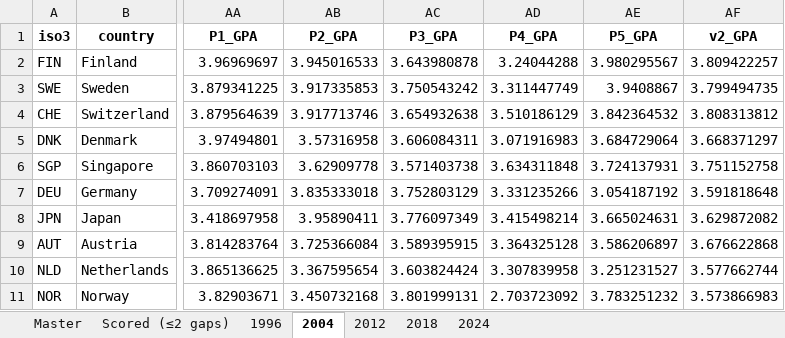
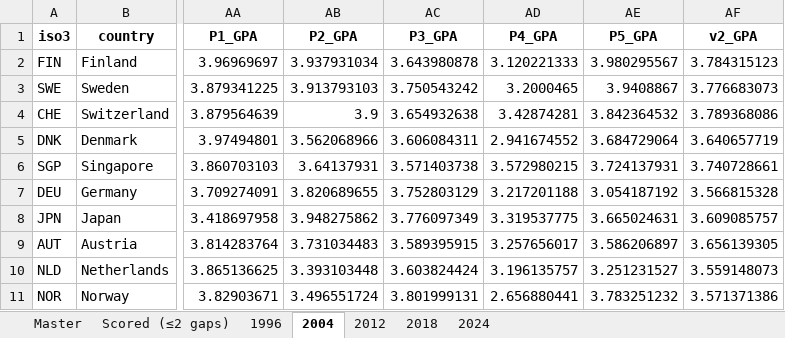
Before and after one commit to Rsan0948/global-systems-assessment, an Excel workbook: mi_pipeline/output/mi_complete.xlsx, sheet 2004, drawn as a sheet; only a part is shown, gaps mark what is left out; values as stored, in another font and other column widths than the file's, no borders; the diff covers the shown part only; the diff names each change by its address in the sheet, - before the commit and + after, or states it on an @@ line.

```diff
--- a/mi_pipeline/output/mi_complete.xlsx (sheet 2004)
+++ b/mi_pipeline/output/mi_complete.xlsx (sheet 2004)
-AB2 (P2_GPA): 3.945016533
+AB2 (P2_GPA): 3.937931034
-AD2 (P4_GPA): 3.24044288
+AD2 (P4_GPA): 3.120221333
-AF2 (v2_GPA): 3.809422257
+AF2 (v2_GPA): 3.784315123
-AB3 (P2_GPA): 3.917335853
+AB3 (P2_GPA): 3.913793103
-AD3 (P4_GPA): 3.311447749
+AD3 (P4_GPA): 3.2000465
-AF3 (v2_GPA): 3.799494735
+AF3 (v2_GPA): 3.776683073
-AB4 (P2_GPA): 3.917713746
+AB4 (P2_GPA): 3.9
-AD4 (P4_GPA): 3.510186129
+AD4 (P4_GPA): 3.42874281
-AF4 (v2_GPA): 3.808313812
+AF4 (v2_GPA): 3.789368086
-AB5 (P2_GPA): 3.57316958
+AB5 (P2_GPA): 3.562068966
-AD5 (P4_GPA): 3.071916983
+AD5 (P4_GPA): 2.941674552
-AF5 (v2_GPA): 3.668371297
+AF5 (v2_GPA): 3.640657719
-AB6 (P2_GPA): 3.62909778
+AB6 (P2_GPA): 3.64137931
-AD6 (P4_GPA): 3.634311848
+AD6 (P4_GPA): 3.572980215
-AF6 (v2_GPA): 3.751152758
+AF6 (v2_GPA): 3.740728661
-AB7 (P2_GPA): 3.835333018
+AB7 (P2_GPA): 3.820689655
-AD7 (P4_GPA): 3.331235266
+AD7 (P4_GPA): 3.217201188
-AF7 (v2_GPA): 3.591818648
+AF7 (v2_GPA): 3.566815328
-AB8 (P2_GPA): 3.95890411
+AB8 (P2_GPA): 3.948275862
-AD8 (P4_GPA): 3.415498214
+AD8 (P4_GPA): 3.319537775
-AF8 (v2_GPA): 3.629872082
+AF8 (v2_GPA): 3.609085757
-AB9 (P2_GPA): 3.725366084
+AB9 (P2_GPA): 3.731034483
-AD9 (P4_GPA): 3.364325128
+AD9 (P4_GPA): 3.257656017
-AF9 (v2_GPA): 3.676622868
+AF9 (v2_GPA): 3.656139305
-AB10 (P2_GPA): 3.367595654
+AB10 (P2_GPA): 3.393103448
-AD10 (P4_GPA): 3.307839958
+AD10 (P4_GPA): 3.196135757
-AF10 (v2_GPA): 3.577662744
+AF10 (v2_GPA): 3.559148073
-AB11 (P2_GPA): 3.450732168
+AB11 (P2_GPA): 3.496551724
-AD11 (P4_GPA): 2.703723092
+AD11 (P4_GPA): 2.656880441
-AF11 (v2_GPA): 3.573866983
+AF11 (v2_GPA): 3.571371386
```
Also changed, not shown: 404 edited cells elsewhere in this sheet, sheet Master, sheet Scored (≤2 gaps), sheet 1996, sheet 2012, sheet 2018, sheet 2024, 7 other files.
